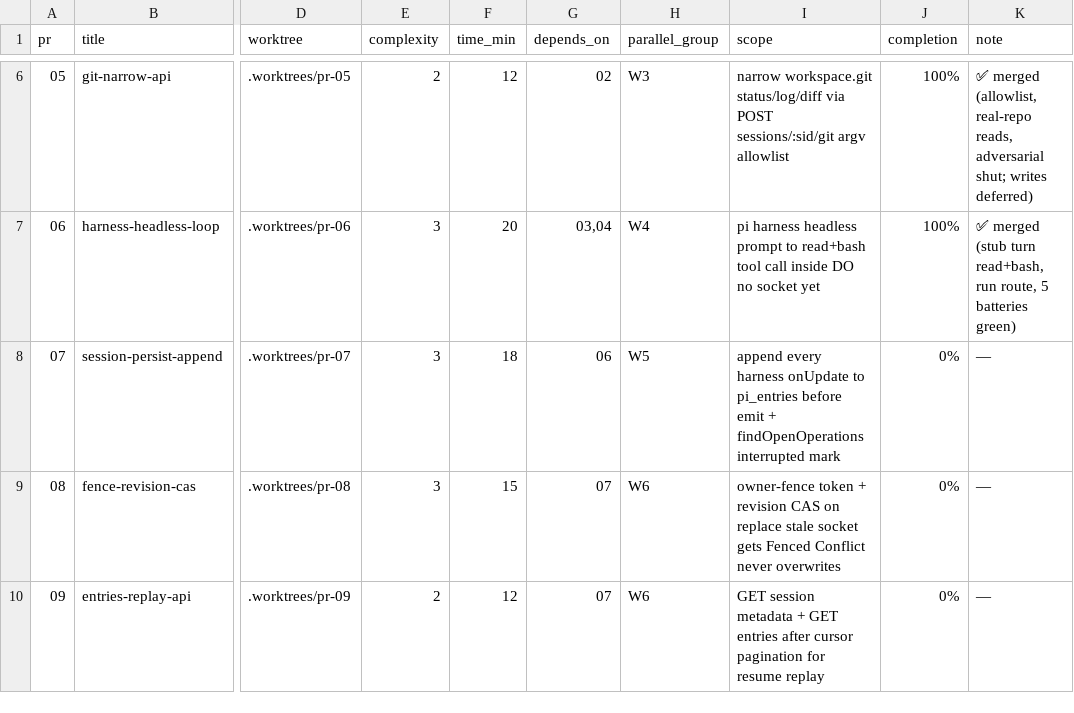
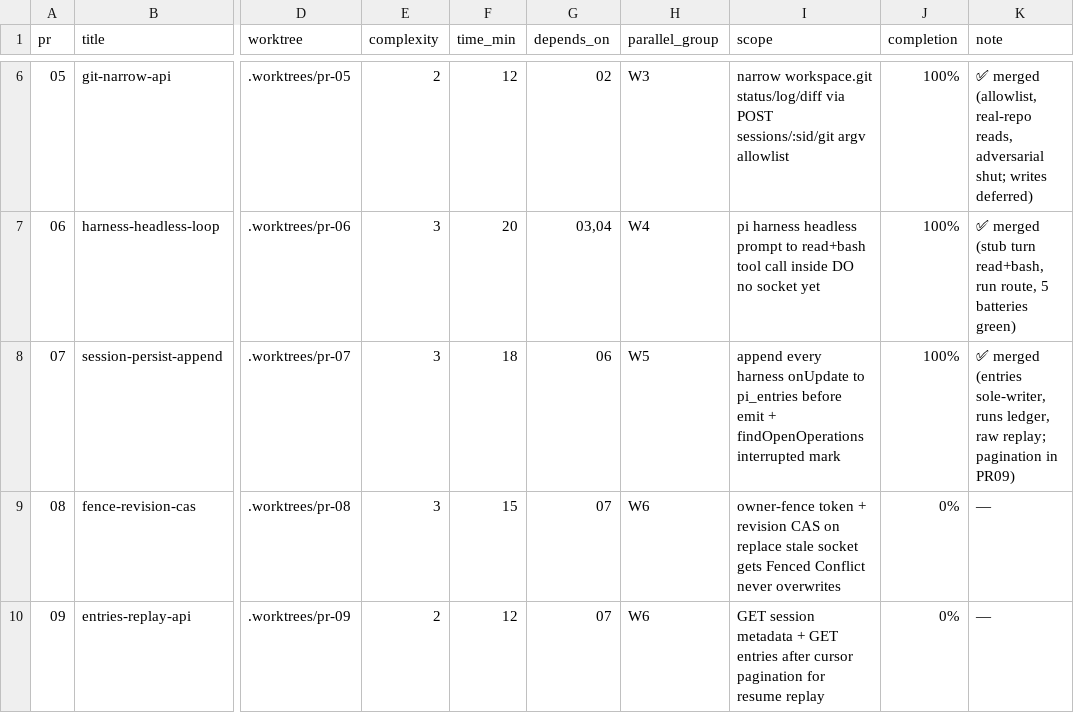
Before and after one commit to keyurbodar/pi-do, a TSV file: pr.tsv, drawn as a sheet; only a part is shown, gaps mark what is left out; the diff names each change by its address in the sheet, - before the commit and + after, or states it on an @@ line.

Commit message:
status: 07 merged at 100%

```diff
--- a/pr.tsv
+++ b/pr.tsv
-J8 (completion): 0%
+J8 (completion): 100%
-K8 (note): —
+K8 (note): ✅ merged (entries sole-writer, runs ledger, raw replay; pagination in PR09)
```
Also changed, not shown: 1 other file.
